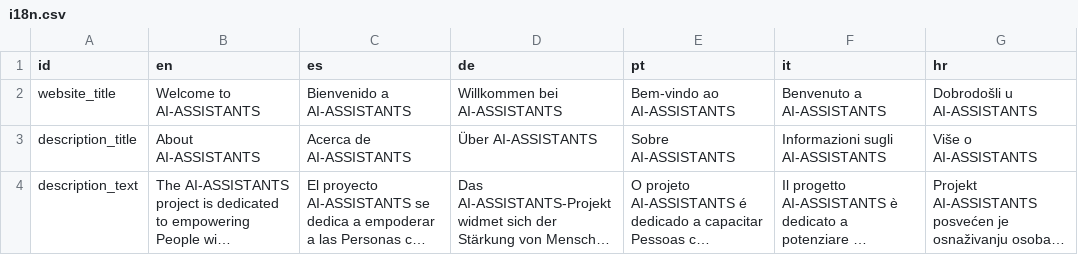
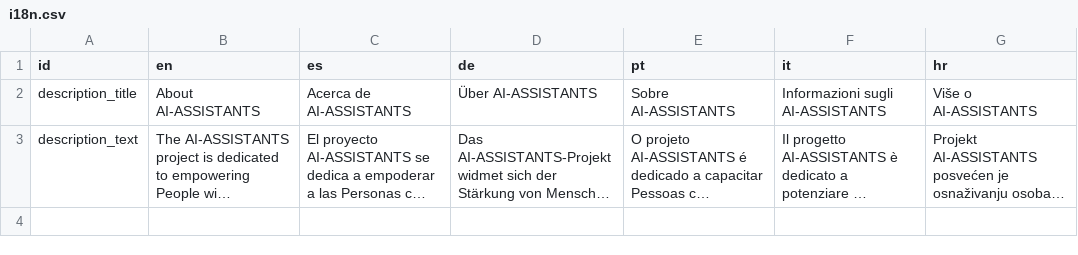
Before and after one commit to sabienUPV/ai-assistants-project-website, a CSV file: src/content/i18n.csv, drawn as a sheet; long unchanged cells end in …; the diff names each change by its address in the sheet, - before the commit and + after, or states it on an @@ line.

Commit message:
Simplify website title (just project name)

```diff
--- a/src/content/i18n.csv
+++ b/src/content/i18n.csv
-row 2: website_title | Welcome to AI-ASSISTANTS | Bienvenido a AI-ASSISTANTS | Willkommen bei AI-ASSISTANTS | Bem-vindo ao AI-ASSISTANTS | Benvenuto a AI-ASSISTANTS | Dobrodošli u AI-ASSISTANTS
```
Also changed, not shown: 1 other file.
